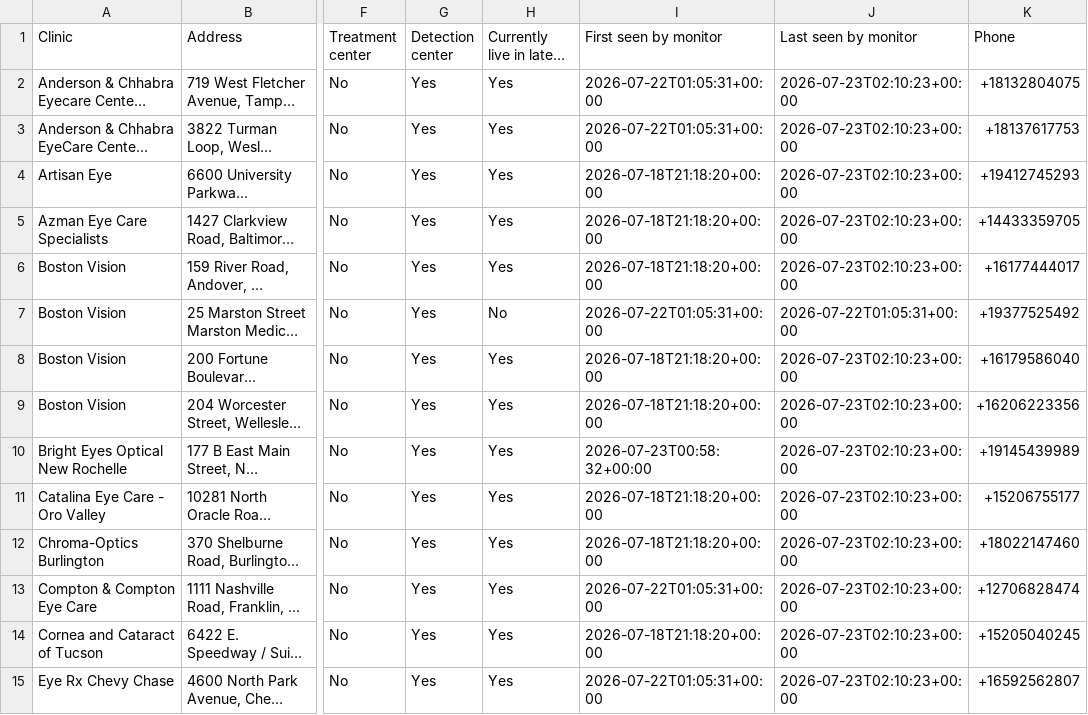
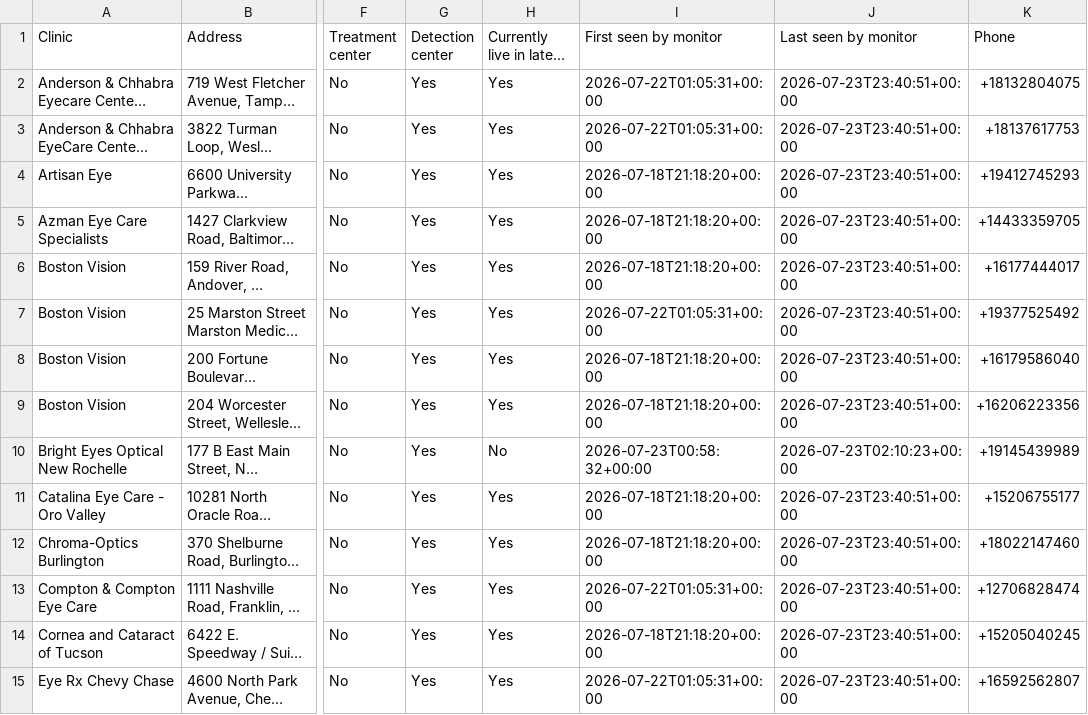
Before and after one commit to mpomroy9/epioxa-clinic-dashboard, a CSV file: outputs/epioxa-monitor-new-since-baseline.csv, drawn as a sheet; only a part is shown, gaps mark what is left out; long unchanged cells end in …; the diff covers the shown part only; the diff names each change by its address in the sheet, - before the commit and + after, or states it on an @@ line.

```diff
--- a/outputs/epioxa-monitor-new-since-baseline.csv
+++ b/outputs/epioxa-monitor-new-since-baseline.csv
-J2:J6 (Last seen by monitor): 2026-07-23T02:10:23+00:00
+J2:J6 (Last seen by monitor): 2026-07-23T23:40:51+00:00
-H7 (Currently live in latest run): No
+H7 (Currently live in latest run): Yes
-J7 (Last seen by monitor): 2026-07-22T01:05:31+00:00
+J7 (Last seen by monitor): 2026-07-23T23:40:51+00:00
-J8:J9 (Last seen by monitor): 2026-07-23T02:10:23+00:00
+J8:J9 (Last seen by monitor): 2026-07-23T23:40:51+00:00
-H10 (Currently live in latest run): Yes
+H10 (Currently live in latest run): No
-J11:J15 (Last seen by monitor): 2026-07-23T02:10:23+00:00
+J11:J15 (Last seen by monitor): 2026-07-23T23:40:51+00:00
```
Also changed, not shown: 20 edited cells elsewhere in this file, outputs/epioxa-monitor-not-seen-latest-run-2026-07-23.csv, outputs/epioxa-monitor-tracked-clinics.csv, 4 other files.
